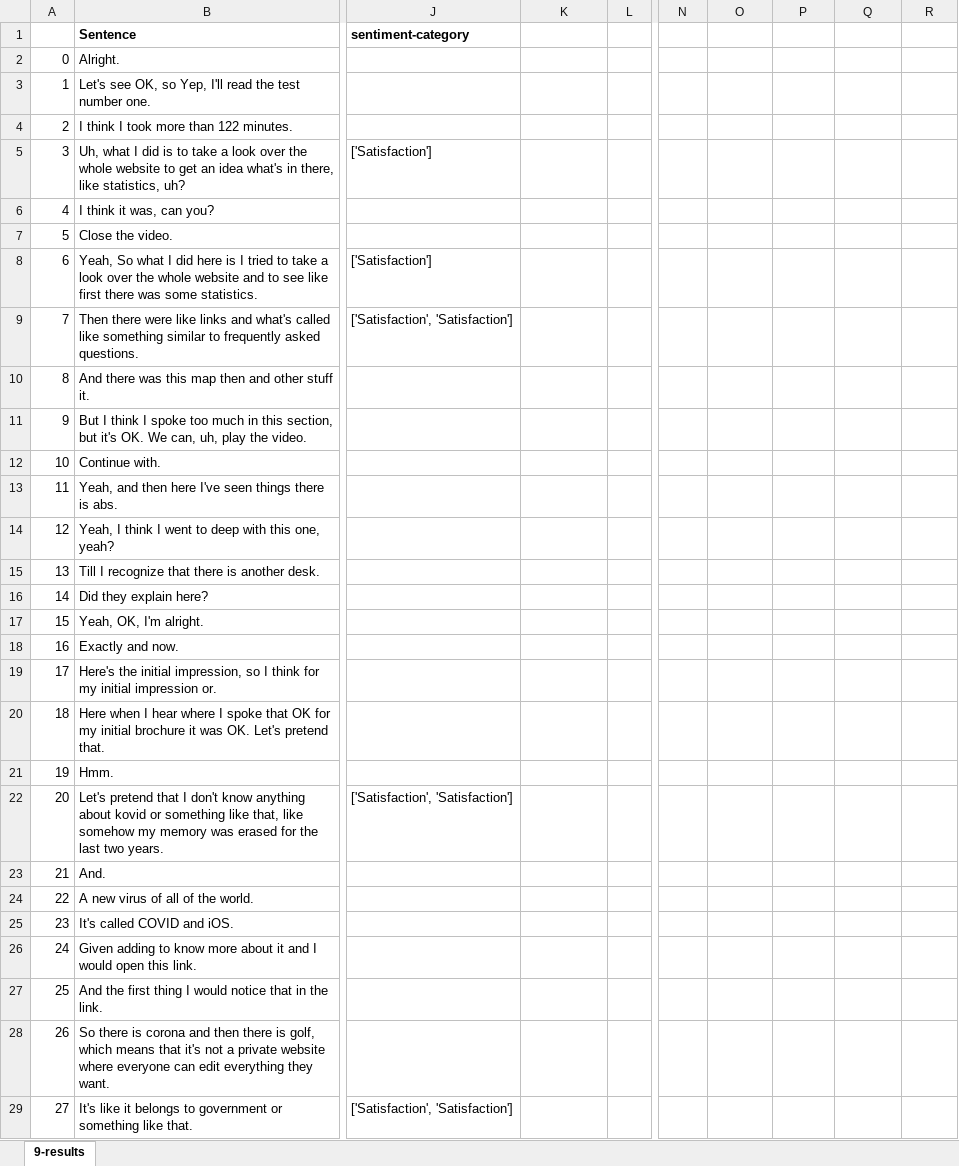
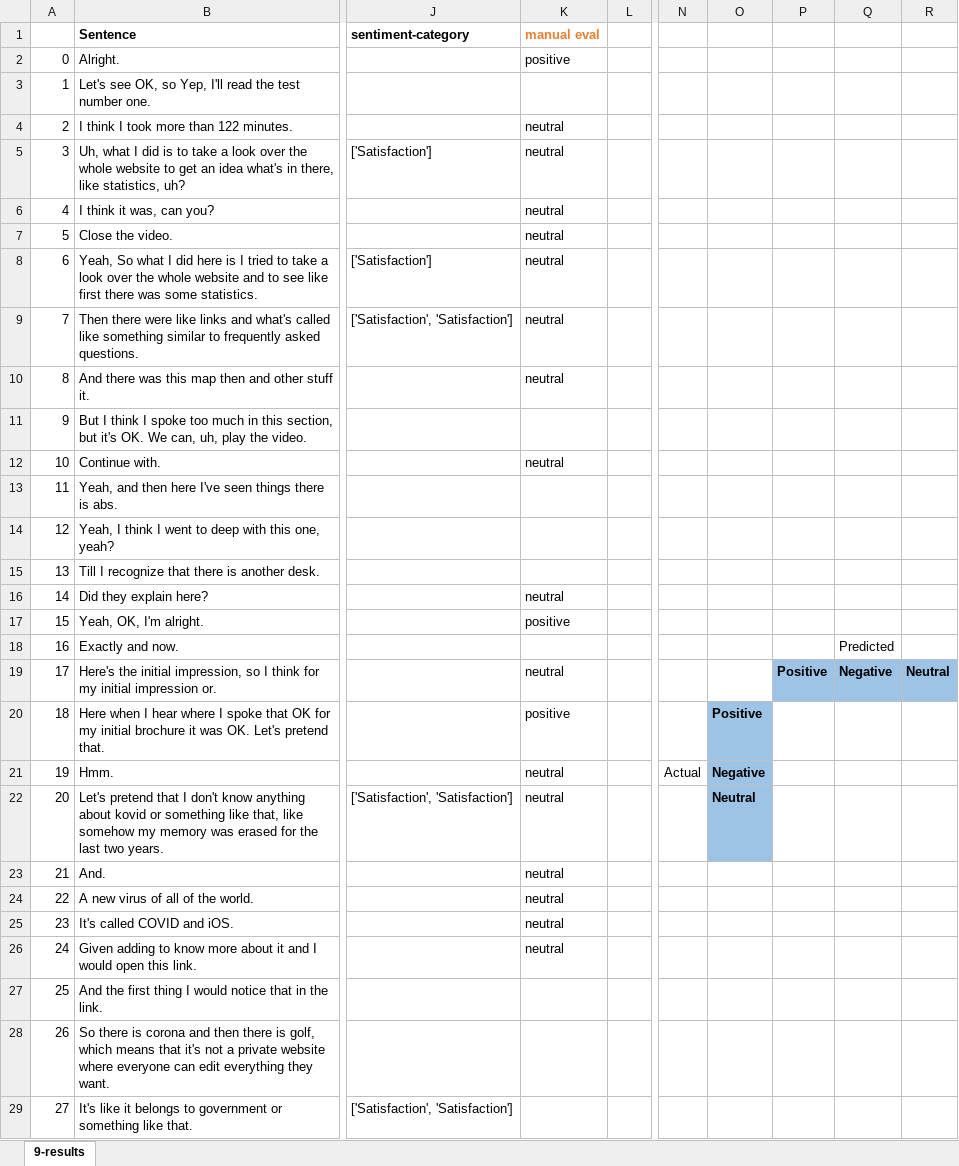
Before and after one commit to luc-rap/Analyza-sentimentu-VADER, an Excel workbook: results/9-results.xlsx, sheet 9-results, drawn as a sheet; only a part is shown, gaps mark what is left out; values as stored, in another font and other column widths than the file's, no borders; conditional formats not drawn; the diff covers the shown part only; the diff names each change by its address in the sheet, - before the commit and + after, or states it on an @@ line.

Commit message:
results

```diff
--- a/results/9-results.xlsx (sheet 9-results)
+++ b/results/9-results.xlsx (sheet 9-results)
-K1: (empty)
+K1: manual eval
-K2 (manual eval): (empty)
+K2 (manual eval): positive
-K4:K10 (manual eval): (empty)
+K4:K10 (manual eval): neutral
-K12 (manual eval): (empty)
+K12 (manual eval): neutral
-K16 (manual eval): (empty)
+K16 (manual eval): neutral
-K17 (manual eval): (empty)
+K17 (manual eval): positive
-Q18: (empty)
+Q18: Predicted
-K19 (manual eval): (empty)
+K19 (manual eval): neutral
-P19: (empty)
+P19: Positive
-P19:R19 fill: none
+P19:R19 fill: #9DC3E6
-Q19: (empty)
+Q19: Negative
-R19: (empty)
+R19: Neutral
-K20 (manual eval): (empty)
+K20 (manual eval): positive
-O20: (empty)
+O20: Positive
-O20:O22 fill: none
+O20:O22 fill: #9DC3E6
-K21:K26 (manual eval): (empty)
+K21:K26 (manual eval): neutral
-N21: (empty)
+N21: Actual
-O21: (empty)
+O21: Negative
-O22: (empty)
+O22: Neutral
```
Also changed, not shown: 2 edited cells elsewhere in this sheet, 30 other files.
